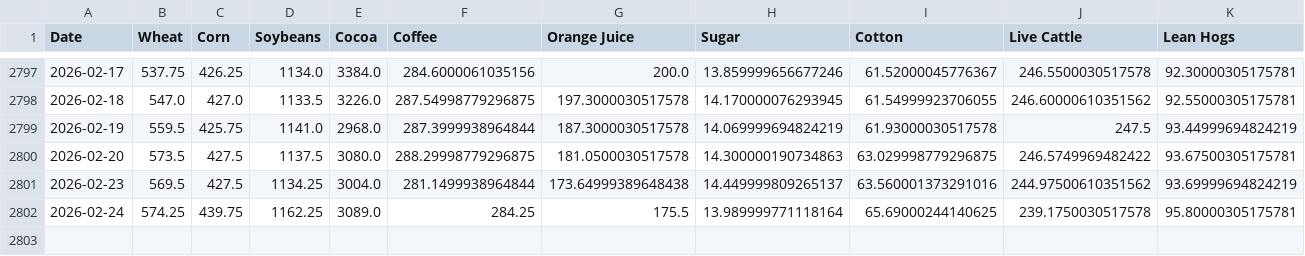
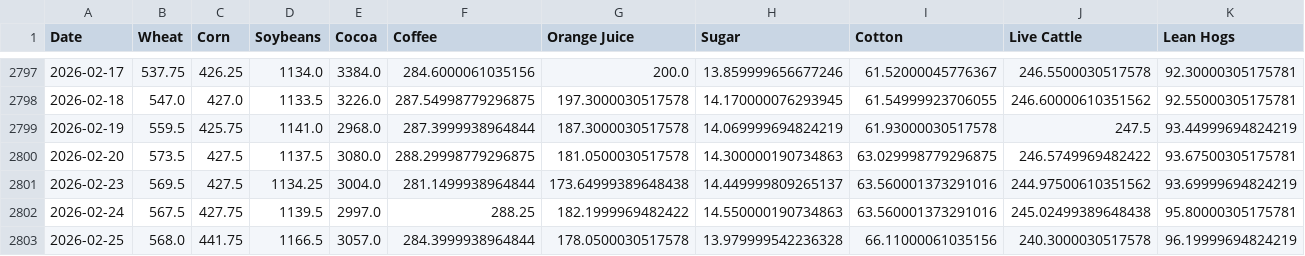
Before and after one commit to aethrixdev/cross_market_dashboard, a CSV file: data/processed/hist_agriculture.csv, drawn as a sheet; only a part is shown, gaps mark what is left out.

Commit message:
auto: daily data refresh

```diff
--- a/data/processed/hist_agriculture.csv
+++ b/data/processed/hist_agriculture.csv
@@ -2801,2 +2801,3 @@ Date,Wheat,Corn,Soybeans,Cocoa,Coffee,Orange Juice,Sugar,Cotton,Live Cattle,Lean
 2026-02-23,569.5,427.5,1134.25,3004.0,281.1499938964844,173.64999389648438,14.449999809265137,63.560001373291016,244.97500610351562,93.69999694824219
-2026-02-24,574.25,439.75,1162.25,3089.0,284.25,175.5,13.989999771118164,65.69000244140625,239.1750030517578,95.80000305175781
+2026-02-24,567.5,427.75,1139.5,2997.0,288.25,182.1999969482422,14.550000190734863,63.560001373291016,245.02499389648438,95.80000305175781
+2026-02-25,568.0,441.75,1166.5,3057.0,284.3999938964844,178.0500030517578,13.979999542236328,66.11000061035156,240.3000030517578,96.19999694824219
```
Also changed, not shown: data/processed/futures_curves/curve_coffee.csv, data/processed/hist_energy.csv, 24 other files.
